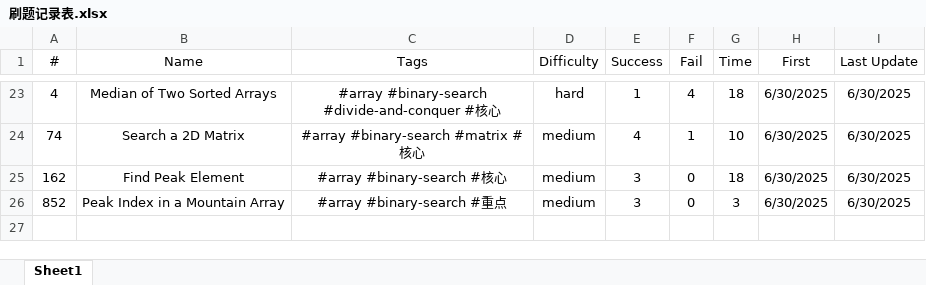
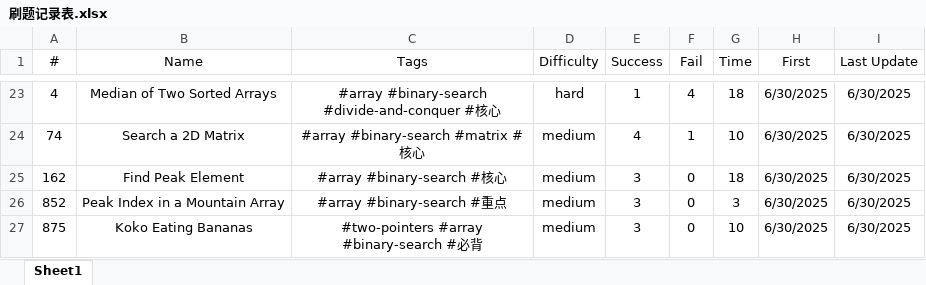
Before and after one commit to Jeromestein/LeetCode, an Excel workbook: Obsidian Vault/刷题笔记 - 记录/刷题记录表.xlsx, sheet Sheet1, drawn as a sheet; only a part is shown, gaps mark what is left out; values as stored, in another font and other column widths than the file's, no borders; the diff names each change by its address in the sheet, - before the commit and + after, or states it on an @@ line.

Commit message:
Update workspace configuration and add new markdown files for LeetCode problems 852 and 875: Include problem descriptions, examples, and solutions with complexity analysis. Adjust file paths and last opened files list accordingly.

```diff
--- a/Obsidian Vault/刷题笔记 - 记录/刷题记录表.xlsx (sheet Sheet1)
+++ b/Obsidian Vault/刷题笔记 - 记录/刷题记录表.xlsx (sheet Sheet1)
+row 27: 875 | Koko Eating Bananas | #two-pointers #array #binary-search #必背 | medium | 3 | 0 | 10 | 6/30/2025 | 6/30/2025
```
Also changed, not shown: 3 other files.
